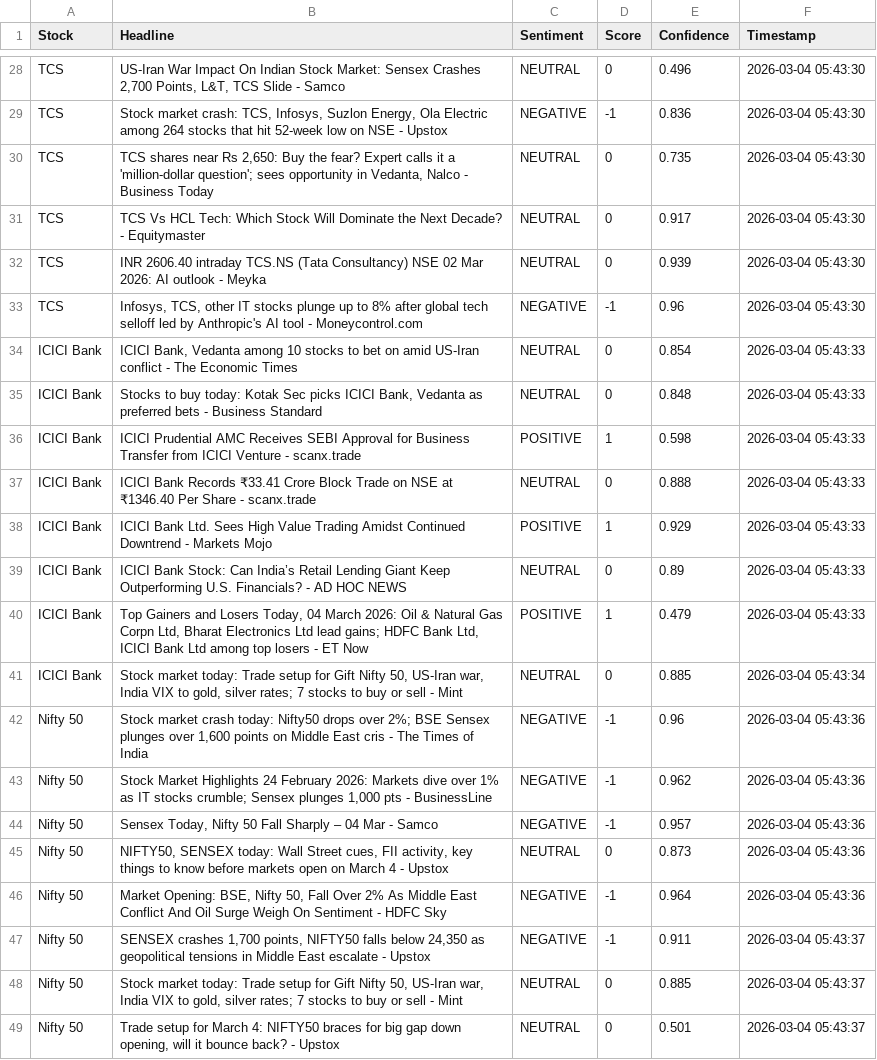
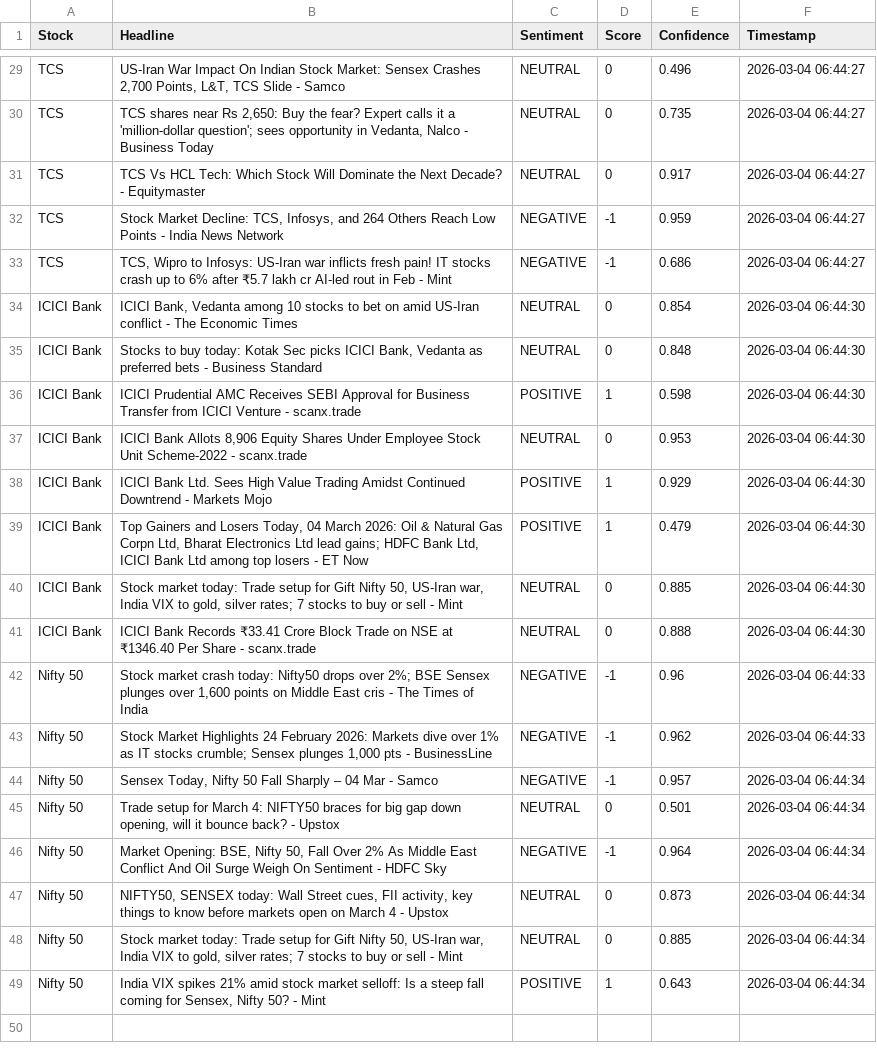
Before and after one commit to mister-raj/market-sentiment-terminal, a CSV file: market_sentiment.csv, drawn as a sheet; only a part is shown, gaps mark what is left out; removed rows and columns are numbered as before the commit, all else as after; the diff covers the shown part only; the diff names each change by its address in the sheet, - before the commit and + after, or states it on an @@ line.

```diff
--- a/market_sentiment.csv
+++ b/market_sentiment.csv
-F29 (Timestamp): 2026-03-04 05:43:30
+F29 (Timestamp): 2026-03-04 06:44:27
-row 29: TCS | Stock market crash: TCS, Infosys, Suzlon Energy, Ola Electric among 264 stocks that hit 52-week low on NSE - Upstox | NEGATIVE | -1 | 0.836 | 2026-03-04 05:43:30
-F30:F33 (Timestamp): 2026-03-04 05:43:30
+F30:F33 (Timestamp): 2026-03-04 06:44:27
-B32 (Headline): INR 2606.40 intraday TCS.NS (Tata Consultancy) NSE 02 Mar 2026: AI outlook - Meyka
+B32 (Headline): Stock Market Decline: TCS, Infosys, and 264 Others Reach Low Points - India News Network
-C32 (Sentiment): NEUTRAL
+C32 (Sentiment): NEGATIVE
-D32 (Score): 0
+D32 (Score): -1
-E32 (Confidence): 0.939
+E32 (Confidence): 0.959
-B33 (Headline): Infosys, TCS, other IT stocks plunge up to 8% after global tech selloff led by Anthropic's AI tool - Moneycontrol.com
+B33 (Headline): TCS, Wipro to Infosys: US-Iran war inflicts fresh pain! IT stocks crash up to 6% after ₹5.7 lakh cr AI-led rout in Feb - Mint
-E33 (Confidence): 0.96
+E33 (Confidence): 0.686
-F34:F38 (Timestamp): 2026-03-04 05:43:33
+F34:F38 (Timestamp): 2026-03-04 06:44:30
-B37 (Headline): ICICI Bank Records ₹33.41 Crore Block Trade on NSE at ₹1346.40 Per Share - scanx.trade
+B37 (Headline): ICICI Bank Allots 8,906 Equity Shares Under Employee Stock Unit Scheme-2022 - scanx.trade
-E37 (Confidence): 0.888
+E37 (Confidence): 0.953
-row 39: ICICI Bank | ICICI Bank Stock: Can India’s Retail Lending Giant Keep Outperforming U.S. Financials? - AD HOC NEWS | NEUTRAL | 0 | 0.89 | 2026-03-04 05:43:33
-F39 (Timestamp): 2026-03-04 05:43:33
+F39 (Timestamp): 2026-03-04 06:44:30
-F40 (Timestamp): 2026-03-04 05:43:34
+F40 (Timestamp): 2026-03-04 06:44:30
+row 41: ICICI Bank | ICICI Bank Records ₹33.41 Crore Block Trade on NSE at ₹1346.40 Per Share - scanx.trade | NEUTRAL | 0 | 0.888 | 2026-03-04 06:44:30
-F42:F43 (Timestamp): 2026-03-04 05:43:36
+F42:F43 (Timestamp): 2026-03-04 06:44:33
-F44:F46 (Timestamp): 2026-03-04 05:43:36
+F44:F46 (Timestamp): 2026-03-04 06:44:34
-B45 (Headline): NIFTY50, SENSEX today: Wall Street cues, FII activity, key things to know before markets open on March 4 - Upstox
+B45 (Headline): Trade setup for March 4: NIFTY50 braces for big gap down opening, will it bounce back? - Upstox
-E45 (Confidence): 0.873
+E45 (Confidence): 0.501
-row 47: Nifty 50 | SENSEX crashes 1,700 points, NIFTY50 falls below 24,350 as geopolitical tensions in Middle East escalate - Upstox | NEGATIVE | -1 | 0.911 | 2026-03-04 05:43:37
-B47 (Headline): Stock market today: Trade setup for Gift Nifty 50, US-Iran war, India VIX to gold, silver rates; 7 stocks to buy or sell - Mint
+B47 (Headline): NIFTY50, SENSEX today: Wall Street cues, FII activity, key things to know before markets open on March 4 - Upstox
-E47 (Confidence): 0.885
+E47 (Confidence): 0.873
-F47:F48 (Timestamp): 2026-03-04 05:43:37
+F47:F48 (Timestamp): 2026-03-04 06:44:34
-B48 (Headline): Trade setup for March 4: NIFTY50 braces for big gap down opening, will it bounce back? - Upstox
+B48 (Headline): Stock market today: Trade setup for Gift Nifty 50, US-Iran war, India VIX to gold, silver rates; 7 stocks to buy or sell - Mint
-E48 (Confidence): 0.501
+E48 (Confidence): 0.885
+row 49: Nifty 50 | India VIX spikes 21% amid stock market selloff: Is a steep fall coming for Sensex, Nifty 50? - Mint | POSITIVE | 1 | 0.643 | 2026-03-04 06:44:34
```
Also changed, not shown: 6 added rows, 5 removed rows and 27 edited cells elsewhere in this file.
